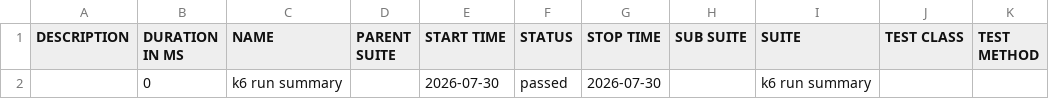
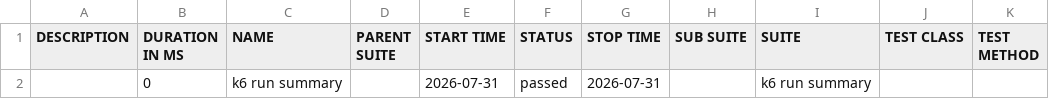
Before and after one commit to nitin1tester/K6-Test-Framework, a CSV file: data/suites.csv (was allure-report/data/suites.csv), drawn as a sheet.

Commit message:
Deploying to gh-pages from @ nitin1tester/K6-Test-Framework@17f56808add41d62d21f90c90eb5262ec0708d6b 🚀

```diff
--- a/allure-report/data/suites.csv
+++ b/data/suites.csv
@@ -1,2 +1,2 @@
 "DESCRIPTION","DURATION IN MS","NAME","PARENT SUITE","START TIME","STATUS","STOP TIME","SUB SUITE","SUITE","TEST CLASS","TEST METHOD"
-"","0","k6 run summary","","2026-07-30","passed","2026-07-30","","k6 run summary","",""
+"","0","k6 run summary","","2026-07-31","passed","2026-07-31","","k6 run summary","",""
```
Also changed, not shown: 51 other files.
